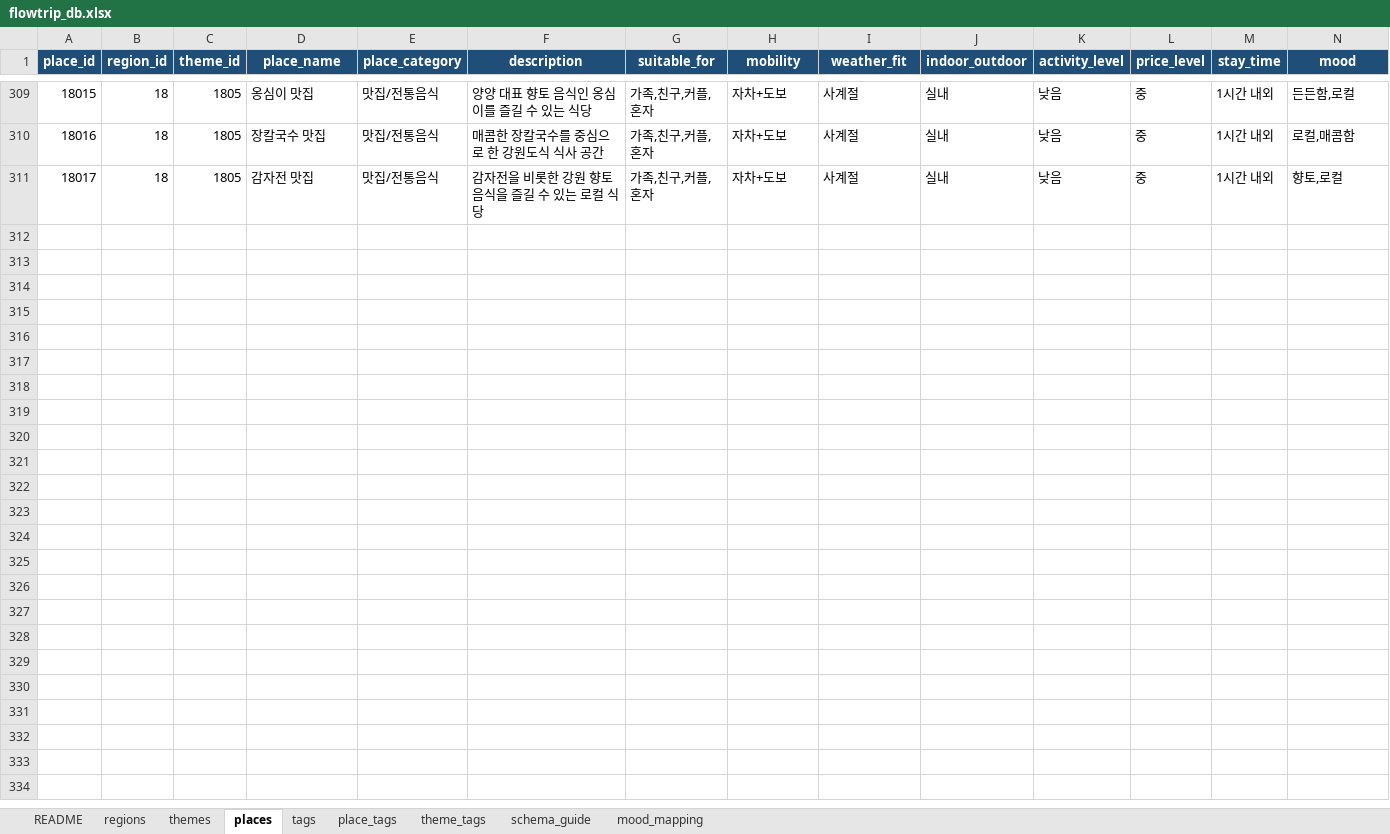
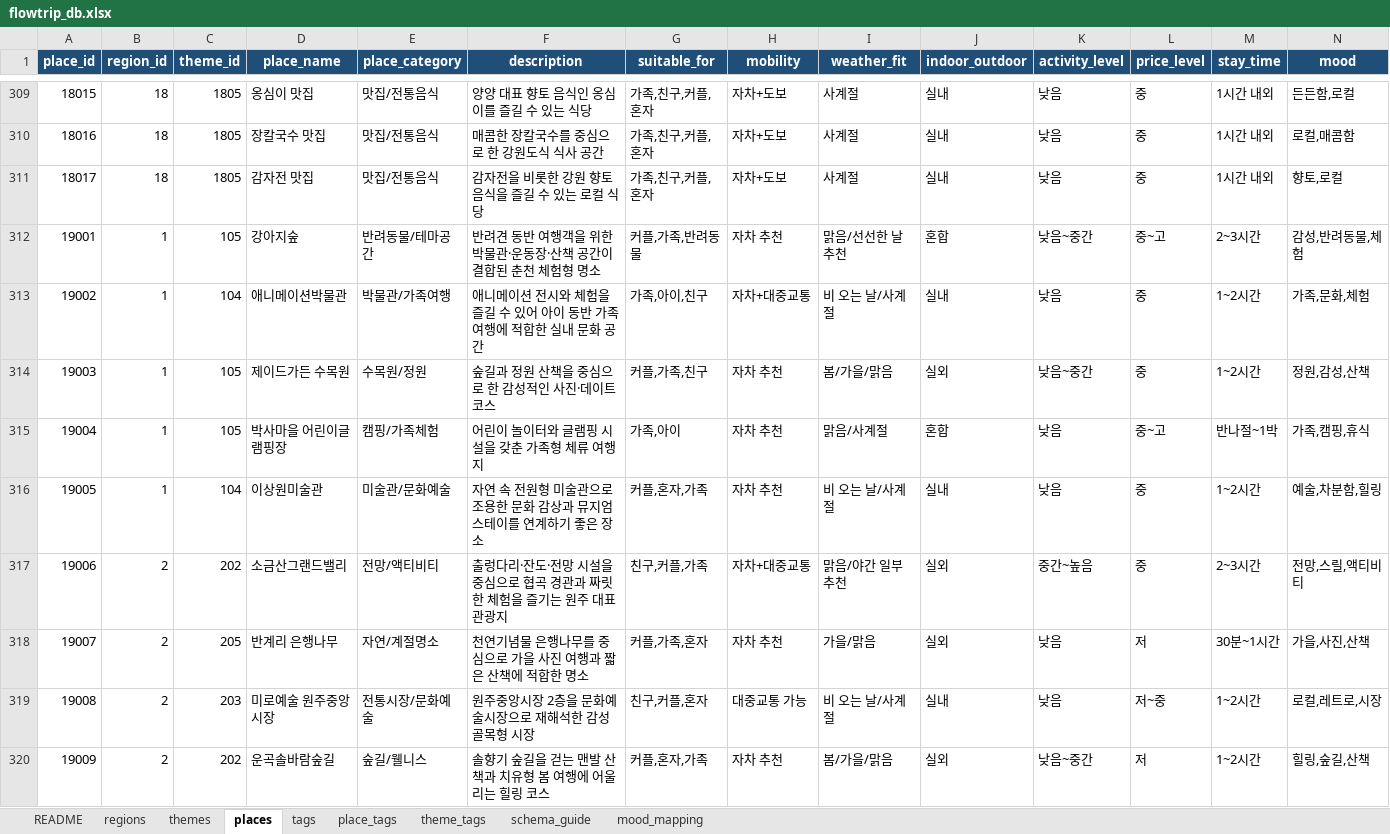
Before and after one commit to SW-PSW/FlowTrip, an Excel workbook: src/main/resources/data/flowtrip_db.xlsx, sheet places, drawn as a sheet; only a part is shown, gaps mark what is left out; values as stored, in another font and other column widths than the file's, no borders; table styles not drawn; rows hold the shown columns only; the diff covers the shown part only; the diff names each change by its address in the sheet, - before the commit and + after, or states it on an @@ line.

```diff
--- a/src/main/resources/data/flowtrip_db.xlsx (sheet places)
+++ b/src/main/resources/data/flowtrip_db.xlsx (sheet places)
+row 312: 19001 | 1 | 105 | 강아지숲 | 반려동물/테마공간 | 반려견 동반 여행객을 위한 박물관·운동장·산책 공간이 결합된 춘천 체험형 명소 | 커플,가족,반려동물 | 자차 추천 | 맑음/선선한 날 추천 | 혼합 | 낮음~중간 | 중~고 | 2~3시간 | 감성,반려동물,체험
+row 313: 19002 | 1 | 104 | 애니메이션박물관 | 박물관/가족여행 | 애니메이션 전시와 체험을 즐길 수 있어 아이 동반 가족 여행에 적합한 실내 문화 공간 | 가족,아이,친구 | 자차+대중교통 | 비 오는 날/사계절 | 실내 | 낮음 | 중 | 1~2시간 | 가족,문화,체험
+row 314: 19003 | 1 | 105 | 제이드가든 수목원 | 수목원/정원 | 숲길과 정원 산책을 중심으로 한 감성적인 사진·데이트 코스 | 커플,가족,친구 | 자차 추천 | 봄/가을/맑음 | 실외 | 낮음~중간 | 중 | 1~2시간 | 정원,감성,산책
+row 315: 19004 | 1 | 105 | 박사마을 어린이글램핑장 | 캠핑/가족체험 | 어린이 놀이터와 글램핑 시설을 갖춘 가족형 체류 여행지 | 가족,아이 | 자차 추천 | 맑음/사계절 | 혼합 | 낮음 | 중~고 | 반나절~1박 | 가족,캠핑,휴식
+row 316: 19005 | 1 | 104 | 이상원미술관 | 미술관/문화예술 | 자연 속 전원형 미술관으로 조용한 문화 감상과 뮤지엄스테이를 연계하기 좋은 장소 | 커플,혼자,가족 | 자차 추천 | 비 오는 날/사계절 | 실내 | 낮음 | 중 | 1~2시간 | 예술,차분함,힐링
+row 317: 19006 | 2 | 202 | 소금산그랜드밸리 | 전망/액티비티 | 출렁다리·잔도·전망 시설을 중심으로 협곡 경관과 짜릿한 체험을 즐기는 원주 대표 관광지 | 친구,커플,가족 | 자차+대중교통 | 맑음/야간 일부 추천 | 실외 | 중간~높음 | 중 | 2~3시간 | 전망,스릴,액티비티
+row 318: 19007 | 2 | 205 | 반계리 은행나무 | 자연/계절명소 | 천연기념물 은행나무를 중심으로 가을 사진 여행과 짧은 산책에 적합한 명소 | 커플,가족,혼자 | 자차 추천 | 가을/맑음 | 실외 | 낮음 | 저 | 30분~1시간 | 가을,사진,산책
+row 319: 19008 | 2 | 203 | 미로예술 원주중앙시장 | 전통시장/문화예술 | 원주중앙시장 2층을 문화예술시장으로 재해석한 감성 골목형 시장 | 친구,커플,혼자 | 대중교통 가능 | 비 오는 날/사계절 | 실내 | 낮음 | 저~중 | 1~2시간 | 로컬,레트로,시장
+row 320: 19009 | 2 | 202 | 운곡솔바람숲길 | 숲길/웰니스 | 솔향기 숲길을 걷는 맨발 산책과 치유형 봄 여행에 어울리는 힐링 코스 | 커플,혼자,가족 | 자차 추천 | 봄/가을/맑음 | 실외 | 낮음~중간 | 저 | 1~2시간 | 힐링,숲길,산책
```
Also changed, not shown: 81 added rows elsewhere in this sheet, 39 other files.
